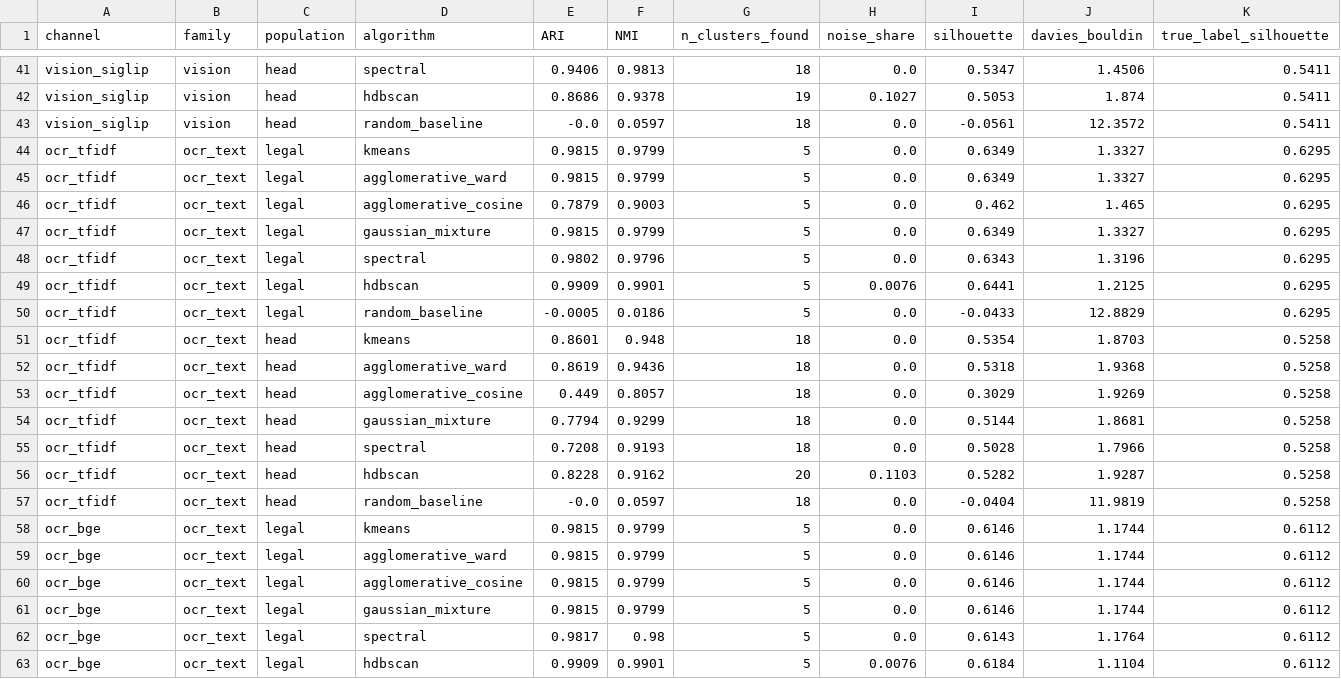
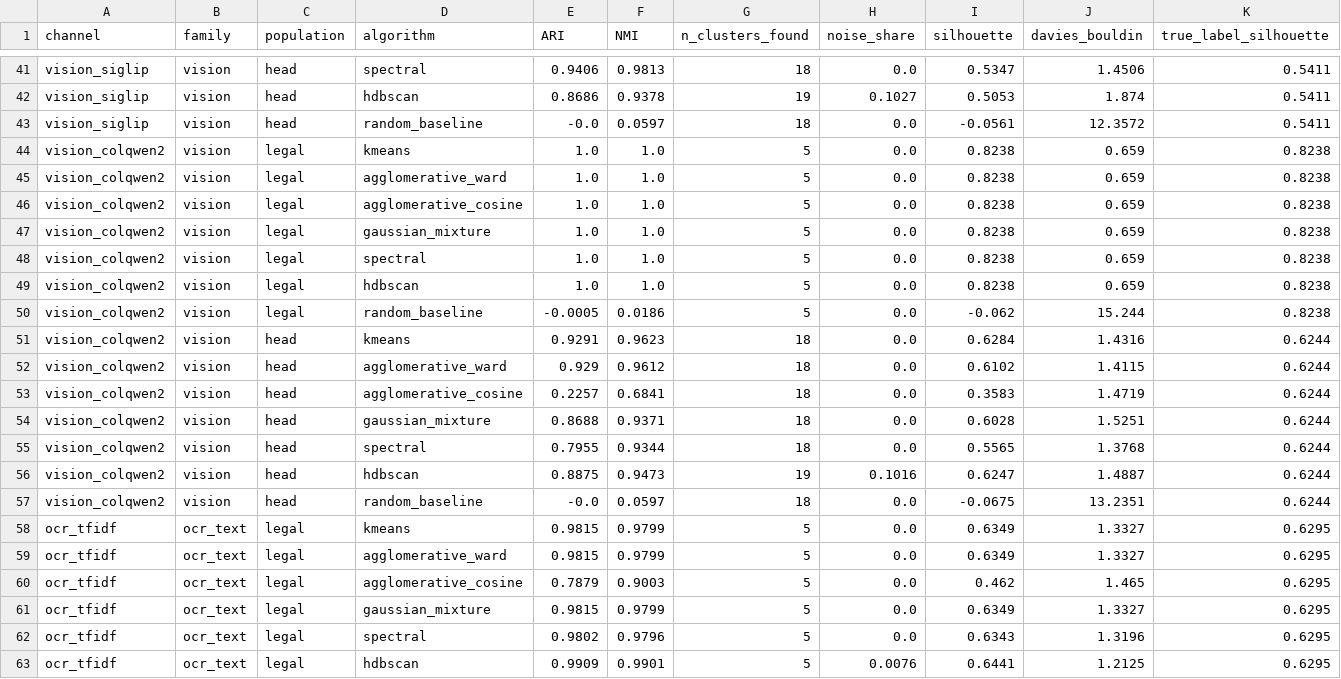
Before and after one commit to Break-Through-Tech/Legal-2B-multimodal-document-understanding, a CSV file: results/clustering_comparison.csv, drawn as a sheet; only a part is shown, gaps mark what is left out; the shorter side is filled out with more unchanged rows; the diff names each change by its address in the sheet, - before the commit and + after, or states it on an @@ line.

```diff
--- a/results/clustering_comparison.csv
+++ b/results/clustering_comparison.csv
+row 44: vision_colqwen2 | vision | legal | kmeans | 1.0 | 1.0 | 5 | 0.0 | 0.8238 | 0.659 | 0.8238
+row 45: vision_colqwen2 | vision | legal | agglomerative_ward | 1.0 | 1.0 | 5 | 0.0 | 0.8238 | 0.659 | 0.8238
+row 46: vision_colqwen2 | vision | legal | agglomerative_cosine | 1.0 | 1.0 | 5 | 0.0 | 0.8238 | 0.659 | 0.8238
+row 47: vision_colqwen2 | vision | legal | gaussian_mixture | 1.0 | 1.0 | 5 | 0.0 | 0.8238 | 0.659 | 0.8238
+row 48: vision_colqwen2 | vision | legal | spectral | 1.0 | 1.0 | 5 | 0.0 | 0.8238 | 0.659 | 0.8238
+row 49: vision_colqwen2 | vision | legal | hdbscan | 1.0 | 1.0 | 5 | 0.0 | 0.8238 | 0.659 | 0.8238
+row 50: vision_colqwen2 | vision | legal | random_baseline | -0.0005 | 0.0186 | 5 | 0.0 | -0.062 | 15.244 | 0.8238
+row 51: vision_colqwen2 | vision | head | kmeans | 0.9291 | 0.9623 | 18 | 0.0 | 0.6284 | 1.4316 | 0.6244
+row 52: vision_colqwen2 | vision | head | agglomerative_ward | 0.929 | 0.9612 | 18 | 0.0 | 0.6102 | 1.4115 | 0.6244
+row 53: vision_colqwen2 | vision | head | agglomerative_cosine | 0.2257 | 0.6841 | 18 | 0.0 | 0.3583 | 1.4719 | 0.6244
+row 54: vision_colqwen2 | vision | head | gaussian_mixture | 0.8688 | 0.9371 | 18 | 0.0 | 0.6028 | 1.5251 | 0.6244
+row 55: vision_colqwen2 | vision | head | spectral | 0.7955 | 0.9344 | 18 | 0.0 | 0.5565 | 1.3768 | 0.6244
+row 56: vision_colqwen2 | vision | head | hdbscan | 0.8875 | 0.9473 | 19 | 0.1016 | 0.6247 | 1.4887 | 0.6244
+row 57: vision_colqwen2 | vision | head | random_baseline | -0.0 | 0.0597 | 18 | 0.0 | -0.0675 | 13.2351 | 0.6244
```
Also changed, not shown: results/out_of_scope_detection.csv, results/out_of_scope_photo_check.csv, 4 other files.
